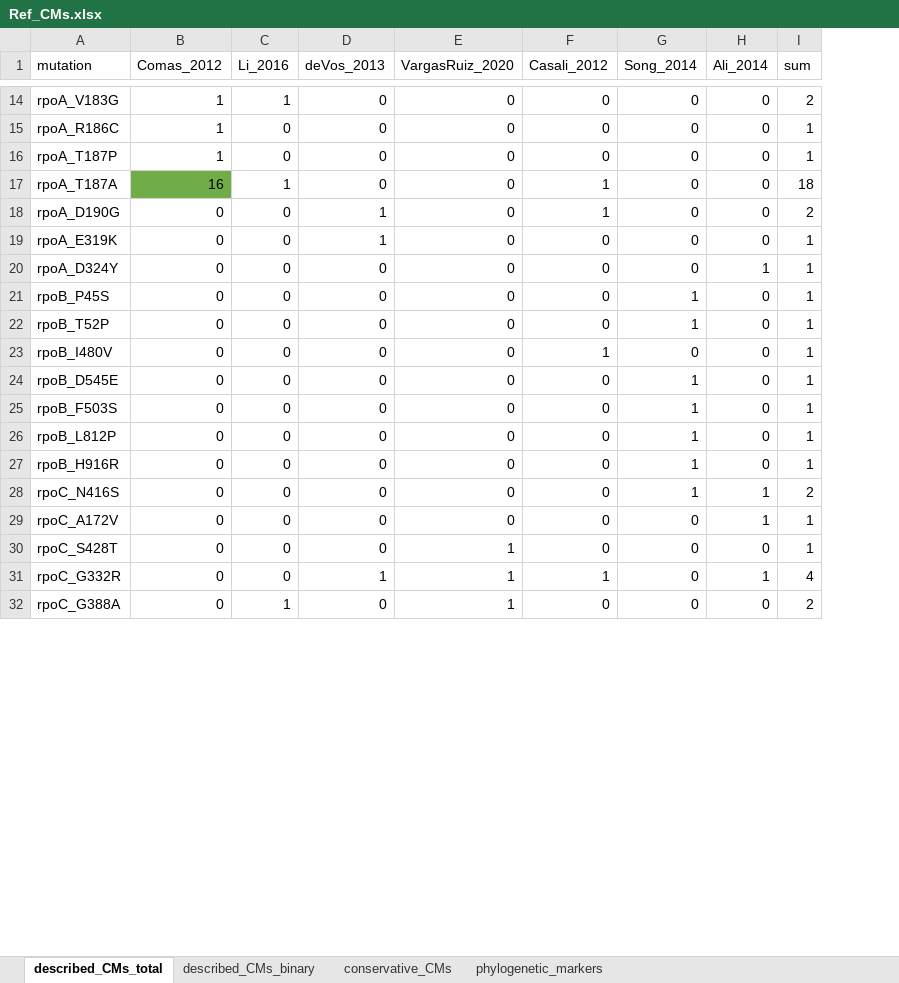
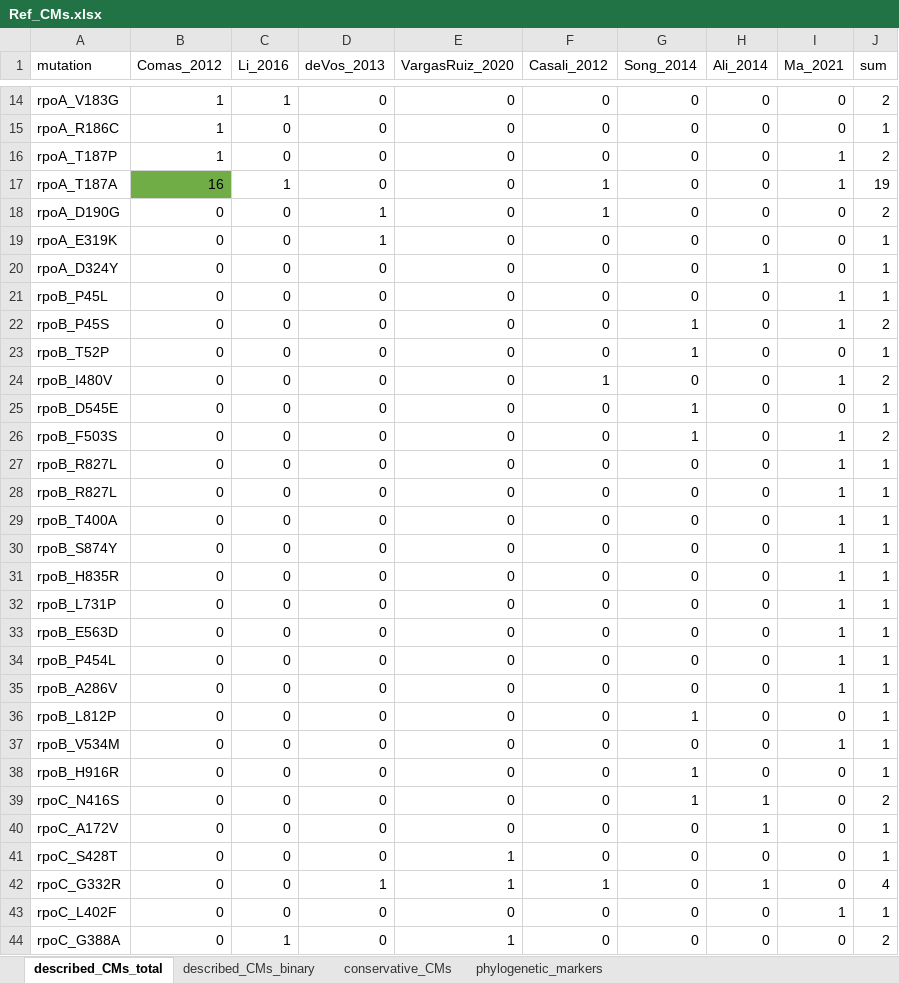
Before and after one commit to fowler-lab/tb-rnap-compensation, an Excel workbook: Ref_CMs.xlsx, sheet described_CMs_total, drawn as a sheet; only a part is shown, gaps mark what is left out; values as stored, in another font and other column widths than the file's, no borders; addresses are those after the commit; the diff covers the shown part only; the diff names each change by its address in the sheet, - before the commit and + after, or states it on an @@ line.

```diff
--- a/Ref_CMs.xlsx (sheet described_CMs_total)
+++ b/Ref_CMs.xlsx (sheet described_CMs_total)
+column I (Ma_2021), rows 14-20: 0 | 0 | 1 | 1 | 0 | 0 | 0; rows 22-26: 1 | 0 | 1 | 0 | 1; row 36: 0; rows 38-42: all 0; row 44: 0
-J16 (sum): 1
+J16 (sum): 2
-J17 (sum): 18
+J17 (sum): 19
+row 21: rpoB_P45L | 0 | 0 | 0 | 0 | 0 | 0 | 0 | 1 | 1
-J22 (sum): 1
+J22 (sum): 2
-J24 (sum): 1
+J24 (sum): 2
-J26 (sum): 1
+J26 (sum): 2
+row 27: rpoB_R827L | 0 | 0 | 0 | 0 | 0 | 0 | 0 | 1 | 1
+row 28: rpoB_R827L | 0 | 0 | 0 | 0 | 0 | 0 | 0 | 1 | 1
+row 29: rpoB_T400A | 0 | 0 | 0 | 0 | 0 | 0 | 0 | 1 | 1
+row 30: rpoB_S874Y | 0 | 0 | 0 | 0 | 0 | 0 | 0 | 1 | 1
+row 31: rpoB_H835R | 0 | 0 | 0 | 0 | 0 | 0 | 0 | 1 | 1
+row 32: rpoB_L731P | 0 | 0 | 0 | 0 | 0 | 0 | 0 | 1 | 1
+row 33: rpoB_E563D | 0 | 0 | 0 | 0 | 0 | 0 | 0 | 1 | 1
+row 34: rpoB_P454L | 0 | 0 | 0 | 0 | 0 | 0 | 0 | 1 | 1
+row 35: rpoB_A286V | 0 | 0 | 0 | 0 | 0 | 0 | 0 | 1 | 1
+row 37: rpoB_V534M | 0 | 0 | 0 | 0 | 0 | 0 | 0 | 1 | 1
+row 43: rpoC_L402F | 0 | 0 | 0 | 0 | 0 | 0 | 0 | 1 | 1
```
Also changed, not shown: 4 added rows, 1 removed row and 3 edited cells elsewhere in this sheet, sheet described_CMs_binary, formulas that keep their value.
